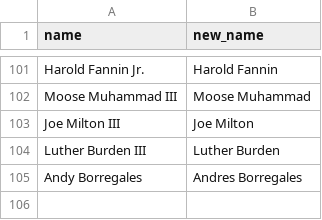
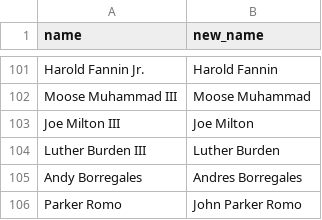
Before and after one commit to tefirman/fantasy-data, a CSV file: fantasyfb/name_corrections.csv, drawn as a sheet; only a part is shown, gaps mark what is left out.

Commit message:
Adding new name corrections for 2025 season

```diff
--- a/fantasyfb/name_corrections.csv
+++ b/fantasyfb/name_corrections.csv
@@ -105 +105,2 @@ Luther Burden III,Luther Burden
 Andy Borregales,Andres Borregales
+Parker Romo,John Parker Romo
```
